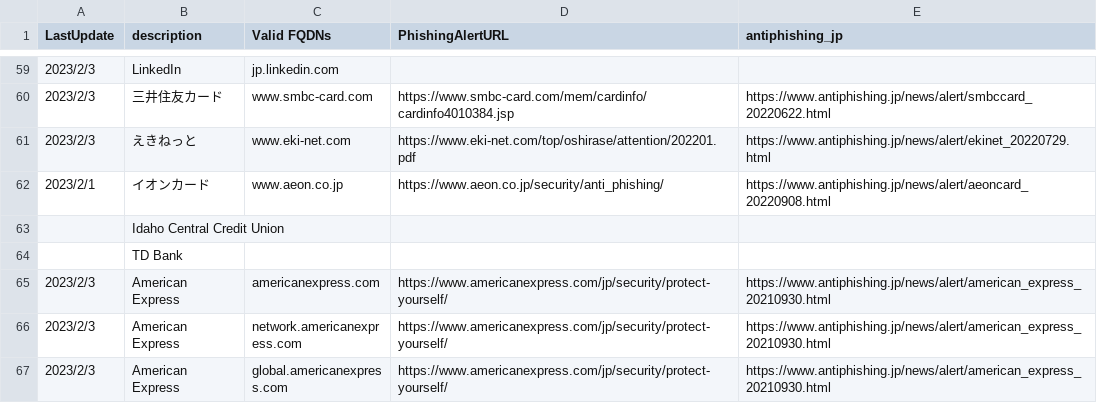
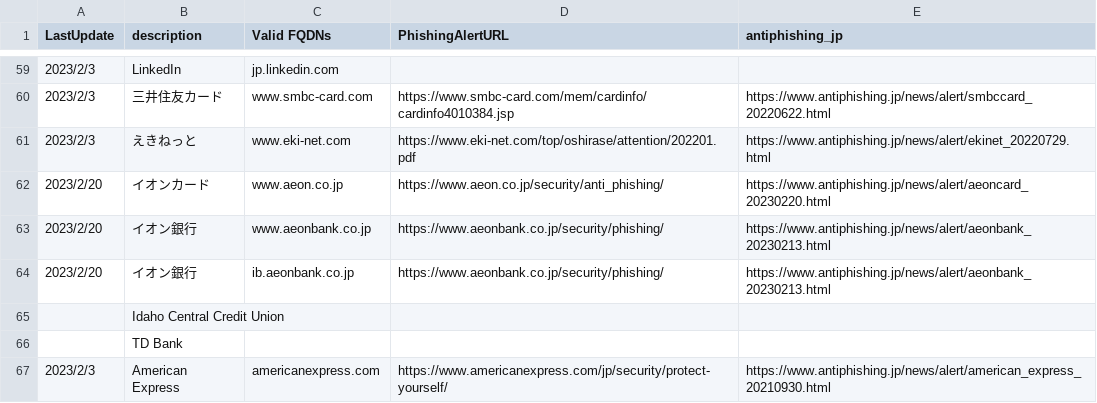
Before and after one commit to secalert170925/PhishingTarget_ValidDomains, a CSV file: query_data.csv, drawn as a sheet; only a part is shown, gaps mark what is left out; the shorter side is filled out with more unchanged rows.

Commit message:
Add files via upload
イオン銀行, イオンカード

```diff
--- a/query_data.csv
+++ b/query_data.csv
@@ -61,3 +61,5 @@
 2023/2/3,えきねっと,www.eki-net.com,https://www.eki-net.com/top/oshirase/attention/202201.pdf,https://www.antiphishing.jp/news/alert/ekinet_20220729.html
-2023/2/1,イオンカード,www.aeon.co.jp,https://www.aeon.co.jp/security/anti_phishing/,https://www.antiphishing.jp/news/alert/aeoncard_20220908.html
+2023/2/20,イオンカード,www.aeon.co.jp,https://www.aeon.co.jp/security/anti_phishing/,https://www.antiphishing.jp/news/alert/aeoncard_20230220.html
+2023/2/20,イオン銀行,www.aeonbank.co.jp,https://www.aeonbank.co.jp/security/phishing/,https://www.antiphishing.jp/news/alert/aeonbank_20230213.html
+2023/2/20,イオン銀行,ib.aeonbank.co.jp,https://www.aeonbank.co.jp/security/phishing/,https://www.antiphishing.jp/news/alert/aeonbank_20230213.html
 ,Idaho Central Credit Union,,,
```
